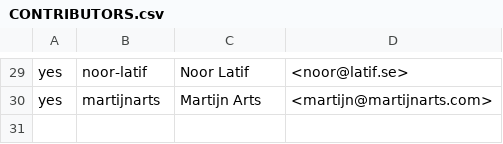
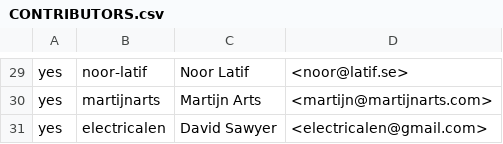
Before and after one commit to flox/flox, a CSV file: .github/CONTRIBUTORS.csv, drawn as a sheet; only a part is shown, gaps mark what is left out; the diff names each change by its address in the sheet, - before the commit and + after, or states it on an @@ line.

```diff
--- a/.github/CONTRIBUTORS.csv
+++ b/.github/CONTRIBUTORS.csv
+row 31: yes | electricalen | David Sawyer | <electricalen@gmail.com>
```
Also changed, not shown: 1 other file.
